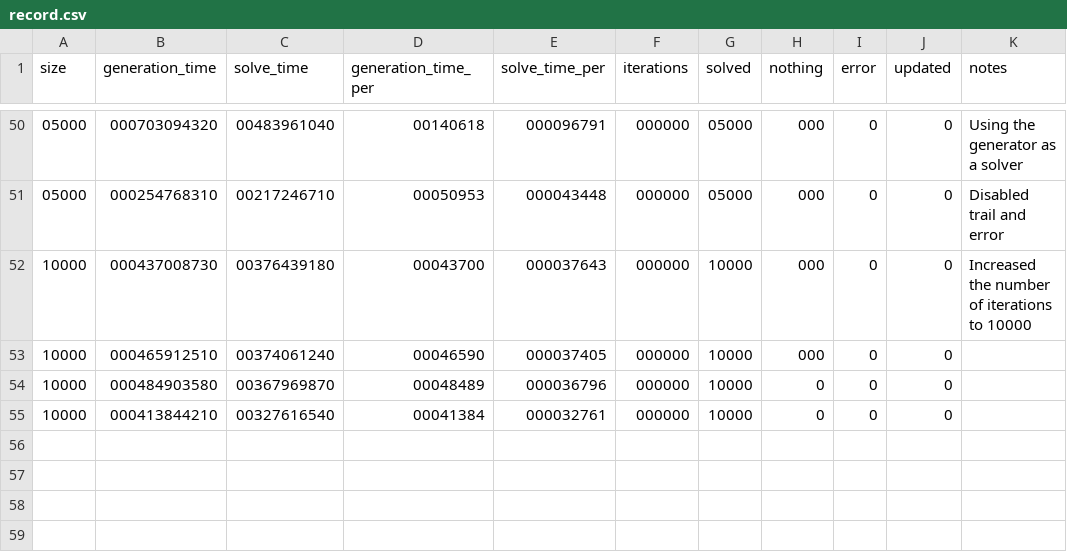
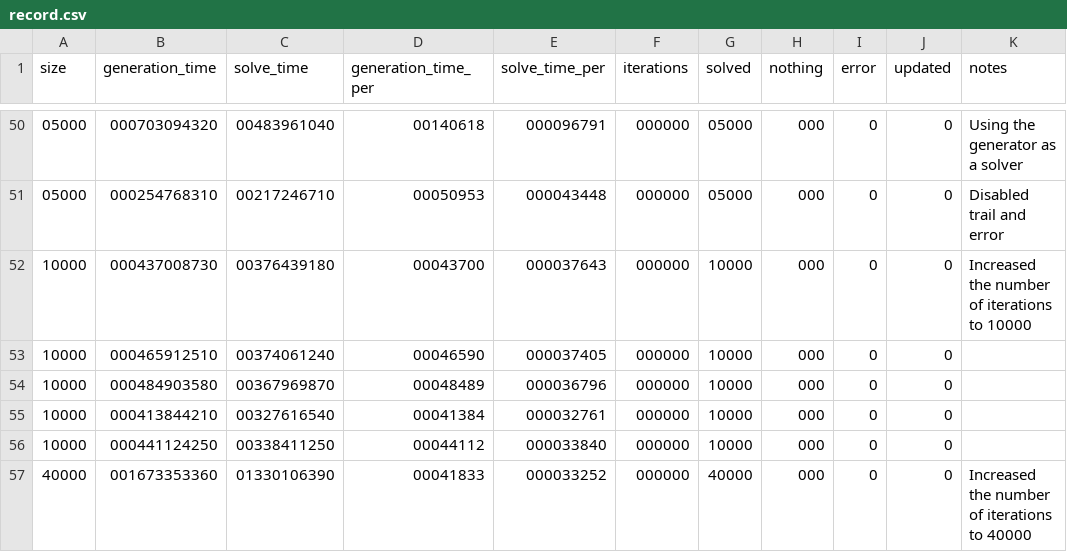
Before and after one commit to DaanV2/rust-sudoku-solver, a CSV file: benchmark/data/record.csv, drawn as a sheet; only a part is shown, gaps mark what is left out.

```diff
--- a/benchmark/data/record.csv
+++ b/benchmark/data/record.csv
@@ -53,3 +53,5 @@ size,generation_time,solve_time,generation_time_per,solve_time_per,iterations,so
 10000,000465912510,00374061240,00046590,000037405,000000,10000,000,0,0
-10000,000484903580,00367969870,00048489,000036796,000000,10000,0,0,0
-10000,000413844210,00327616540,00041384,000032761,000000,10000,0,0,0
+10000,000484903580,00367969870,00048489,000036796,000000,10000,000,0,0
+10000,000413844210,00327616540,00041384,000032761,000000,10000,000,0,0
+10000,000441124250,00338411250,00044112,000033840,000000,10000,000,0,0
+40000,001673353360,01330106390,00041833,000033252,000000,40000,000,0,0,Increased the number of iterations to 40000
```
Also changed, not shown: 1 other file.
